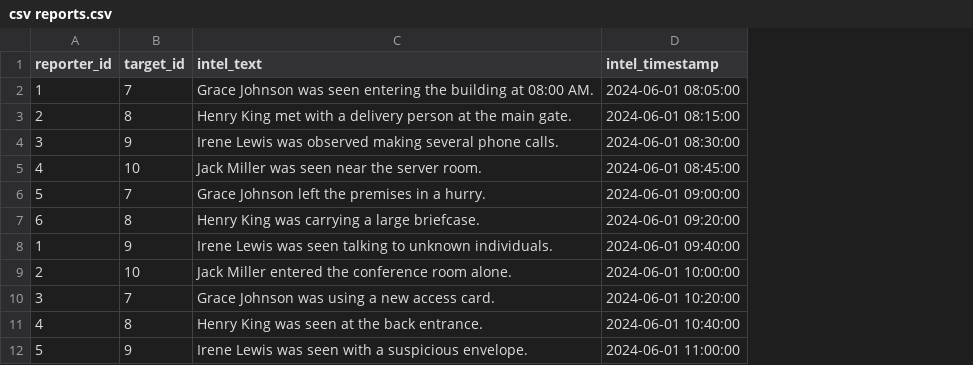
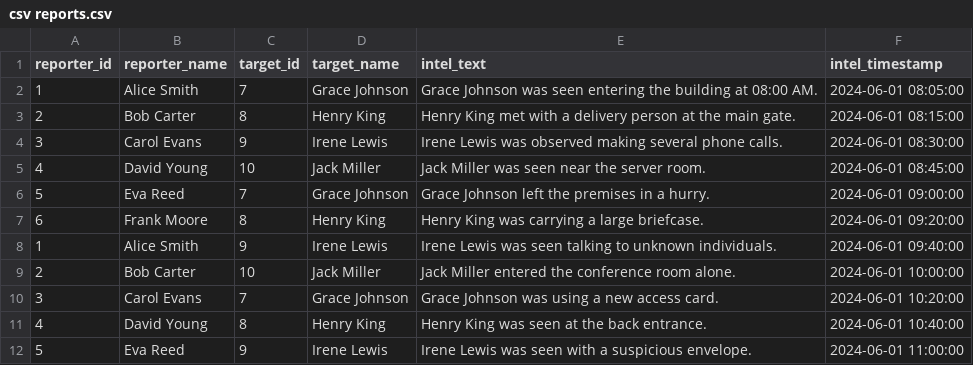
Before and after one commit to Marksalz/Malshinon, a CSV file: Malshinon/csv reports.csv, drawn as a sheet; only a part is shown; the diff names each change by its address in the sheet, - before the commit and + after, or states it on an @@ line.

Commit message:
Add new methods and restructure data handling
- Implemented `GetAllAlerts` in `AlertDAL.cs` for retrieving alerts.
- Modified `GetPeople` in `PeopleDAL.cs` for exact name matches; added `GetPersonById`, `GetPotentialRecruits`, and `GetDangerousTargets`.
- Restructured `Enum.cs` to include `Status` enum in the `Malshinon` namespace.
- Updated project file to reflect new path for `Enum.cs`.
- Rearranged main menu and improved user identification logic in `Program.cs`; added `ShowDashboard`.
- Enhanced `submitReportFromCsv` in `IntelService.cs` to handle reporter and target names.
- Adjusted `InitializeDBFromCSV.cs` for new CSV format and logging.
- Updated `reports.csv` to include new fields for names.

```diff
--- a/Malshinon/csv reports.csv
+++ b/Malshinon/csv reports.csv
+column B (reporter_name), rows 2-12: Alice Smith | Bob Carter | Carol Evans | David Young | Eva Reed | Frank Moore | Alice Smith | Bob Carter | Carol Evans | David Young | Eva Reed
+column D (target_name), rows 2-12: Grace Johnson | Henry King | Irene Lewis | Jack Miller | Grace Johnson | Henry King | Irene Lewis | Jack Miller | Grace Johnson | Henry King | Irene Lewis
```
Also changed, not shown: 7 other files.
